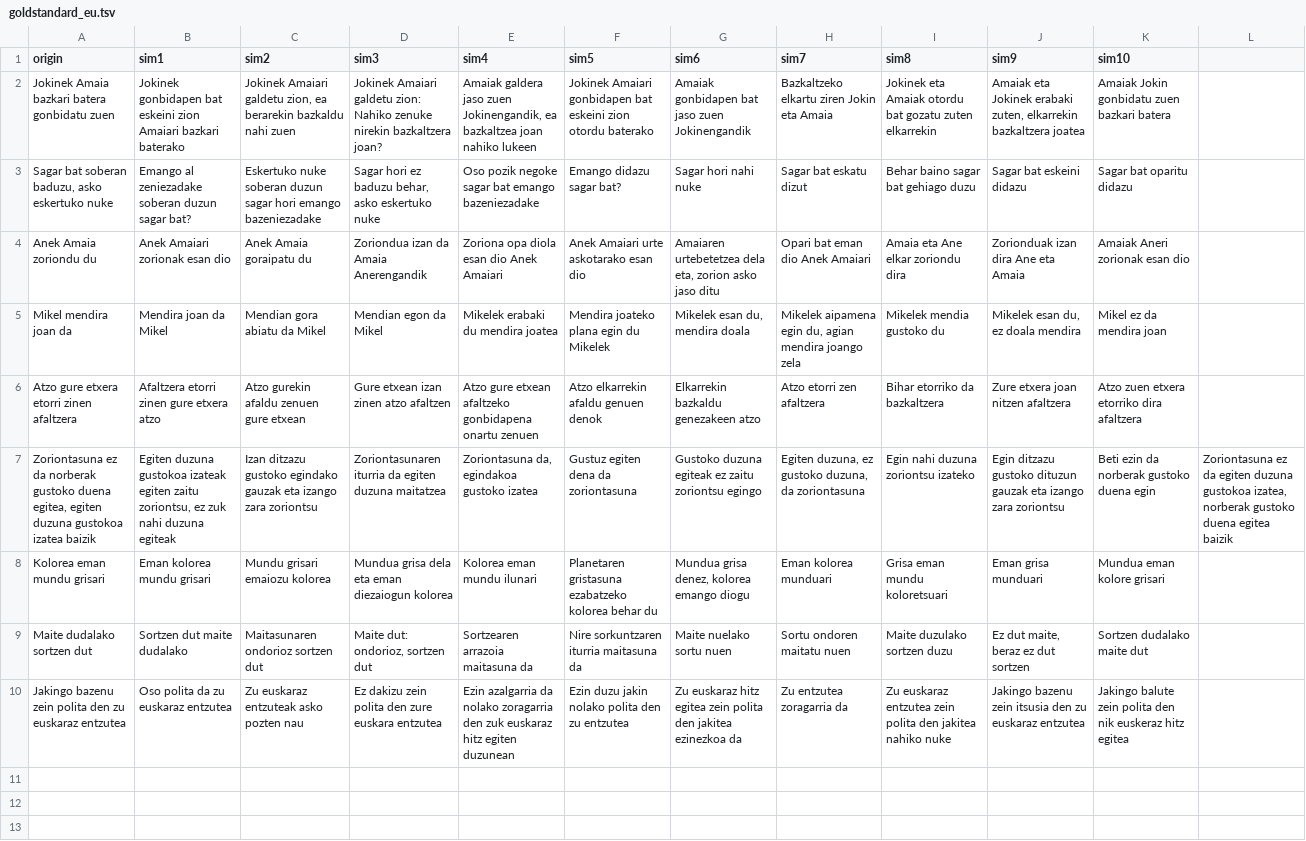
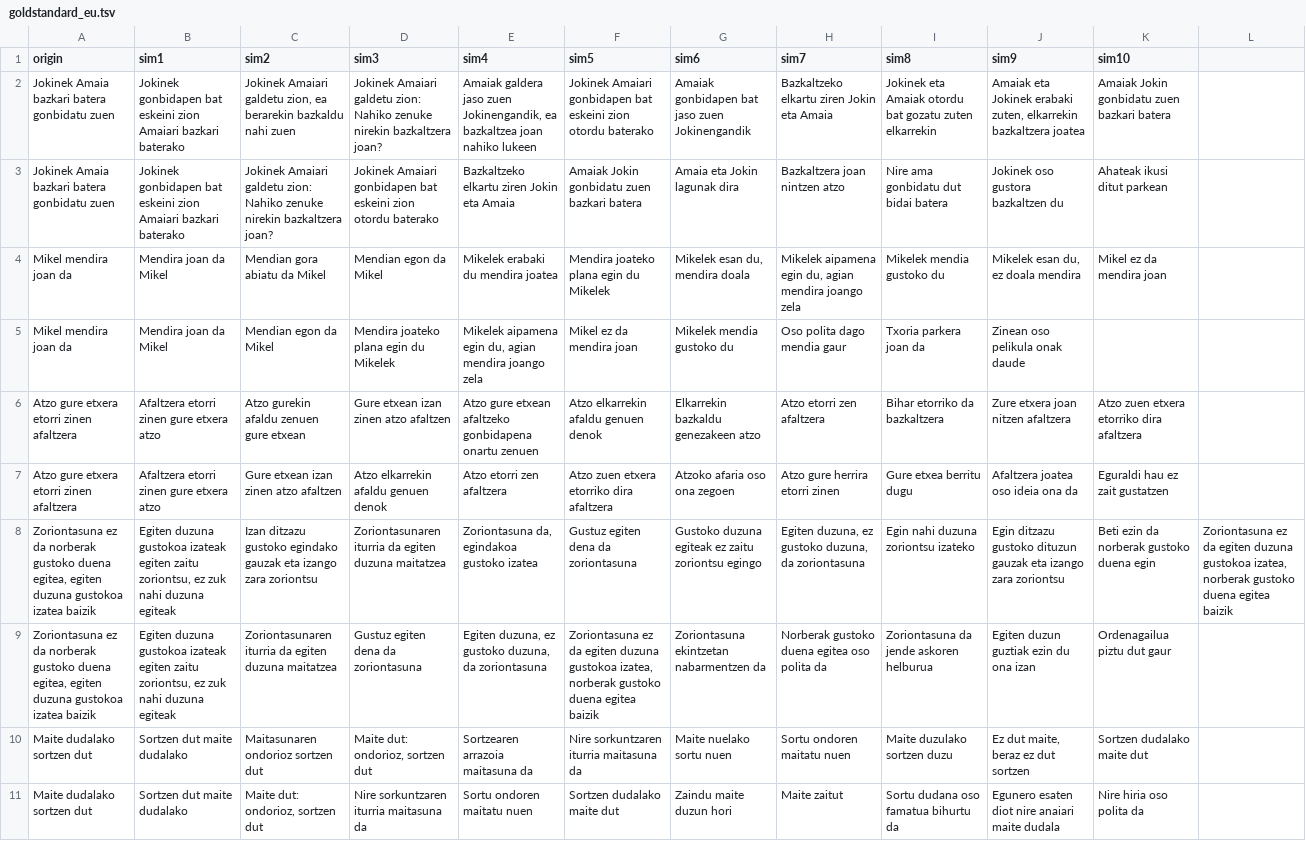
Before and after one commit to anebz/eu-sim, a TSV file: goldstandard_eu.tsv, drawn as a sheet; removed rows and columns are numbered as before the commit, all else as after; the diff names each change by its address in the sheet, - before the commit and + after, or states it on an @@ line.

```diff
--- a/goldstandard_eu.tsv
+++ b/goldstandard_eu.tsv
-row 3: Sagar bat soberan baduzu, asko eskertuko nuke | Emango al zeniezadake soberan duzun sagar bat? | Eskertuko nuke soberan duzun sagar hori emango bazeniezadake | Sagar hori ez baduzu behar, asko eskertuko nuke | Oso pozik negoke sagar bat emango bazeniezadake | Emango didazu sagar bat? | Sagar hori nahi nuke | Sagar bat eskatu dizut | Behar baino sagar bat gehiago duzu | Sagar bat eskeini didazu | Sagar bat oparitu didazu
-row 4: Anek Amaia zoriondu du | Anek Amaiari zorionak esan dio | Anek Amaia goraipatu du | Zoriondua izan da Amaia Anerengandik | Zoriona opa diola esan dio Anek Amaiari | Anek Amaiari urte askotarako esan dio | Amaiaren urtebetetzea dela eta, zorion asko jaso ditu | Opari bat eman dio Anek Amaiari | Amaia eta Ane elkar zoriondu dira | Zorionduak izan dira Ane eta Amaia | Amaiak Aneri zorionak esan dio
+row 3: Jokinek Amaia bazkari batera gonbidatu zuen | Jokinek gonbidapen bat eskeini zion Amaiari bazkari baterako | Jokinek Amaiari galdetu zion: Nahiko zenuke nirekin bazkaltzera joan? | Jokinek Amaiari gonbidapen bat eskeini zion otordu baterako | Bazkaltzeko elkartu ziren Jokin eta Amaia | Amaiak Jokin gonbidatu zuen bazkari batera | Amaia eta Jokin lagunak dira | Bazkaltzera joan nintzen atzo | Nire ama gonbidatu dut bidai batera | Jokinek oso gustora bazkaltzen du | Ahateak ikusi ditut parkean
+row 5: Mikel mendira joan da | Mendira joan da Mikel | Mendian egon da Mikel | Mendira joateko plana egin du Mikelek | Mikelek aipamena egin du, agian mendira joango zela | Mikel ez da mendira joan | Mikelek mendia gustoko du | Oso polita dago mendia gaur | Txoria parkera joan da | Zinean oso pelikula onak daude
+row 7: Atzo gure etxera etorri zinen afaltzera | Afaltzera etorri zinen gure etxera atzo | Gure etxean izan zinen atzo afaltzen | Atzo elkarrekin afaldu genuen denok | Atzo etorri zen afaltzera | Atzo zuen etxera etorriko dira afaltzera | Atzoko afaria oso ona zegoen | Atzo gure herrira etorri zinen | Gure etxea berritu dugu | Afaltzera joatea oso ideia ona da | Eguraldi hau ez zait gustatzen
-row 8: Kolorea eman mundu grisari | Eman kolorea mundu grisari | Mundu grisari emaiozu kolorea | Mundua grisa dela eta eman diezaiogun kolorea | Kolorea eman mundu ilunari | Planetaren gristasuna ezabatzeko kolorea behar du | Mundua grisa denez, kolorea emango diogu | Eman kolorea munduari | Grisa eman mundu koloretsuari | Eman grisa munduari | Mundua eman kolore grisari
+row 9: Zoriontasuna ez da norberak gustoko duena egitea, egiten duzuna gustokoa izatea baizik | Egiten duzuna gustokoa izateak egiten zaitu zoriontsu, ez zuk nahi duzuna egiteak | Zoriontasunaren iturria da egiten duzuna maitatzea | Gustuz egiten dena da zoriontasuna | Egiten duzuna, ez gustoko duzuna, da zoriontasuna | Zoriontasuna ez da egiten duzuna gustokoa izatea, norberak gustoko duena egitea baizik | Zoriontasuna ekintzetan nabarmentzen da | Norberak gustoko duena egitea oso polita da | Zoriontasuna da jende askoren helburua | Egiten duzun guztiak ezin du ona izan | Ordenagailua piztu dut gaur
-row 10: Jakingo bazenu zein polita den zu euskaraz entzutea | Oso polita da zu euskaraz entzutea | Zu euskaraz entzuteak asko pozten nau | Ez dakizu zein polita den zure euskara entzutea | Ezin azalgarria da nolako zoragarria den zuk euskaraz hitz egiten duzunean | Ezin duzu jakin nolako polita den zu entzutea | Zu euskaraz hitz egitea zein polita den jakitea ezinezkoa da | Zu entzutea zoragarria da | Zu euskaraz entzutea zein polita den jakitea nahiko nuke | Jakingo bazenu zein itsusia den zu euskaraz entzutea | Jakingo balute zein polita den nik euskeraz hitz egitea
+row 11: Maite dudalako sortzen dut | Sortzen dut maite dudalako | Maite dut: ondorioz, sortzen dut | Nire sorkuntzaren iturria maitasuna da | Sortu ondoren maitatu nuen | Sortzen dudalako maite dut | Zaindu maite duzun hori | Maite zaitut | Sortu dudana oso famatua bihurtu da | Egunero esaten diot nire anaiari maite dudala | Nire hiria oso polita da
```
Also changed, not shown: goldstandard_en.tsv, 1 other file.
